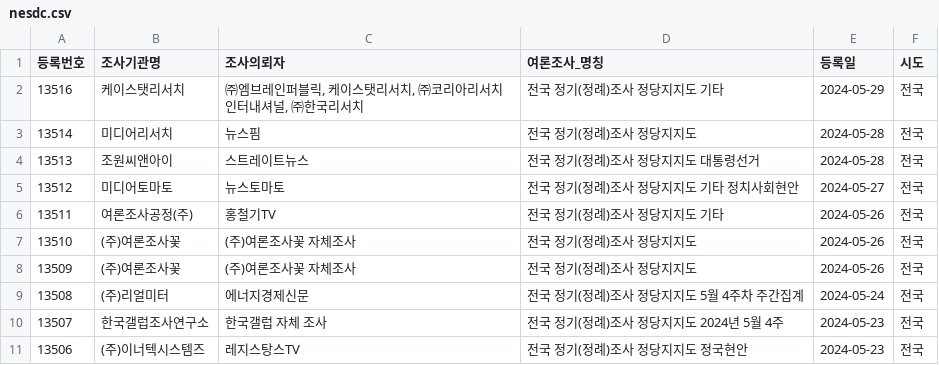
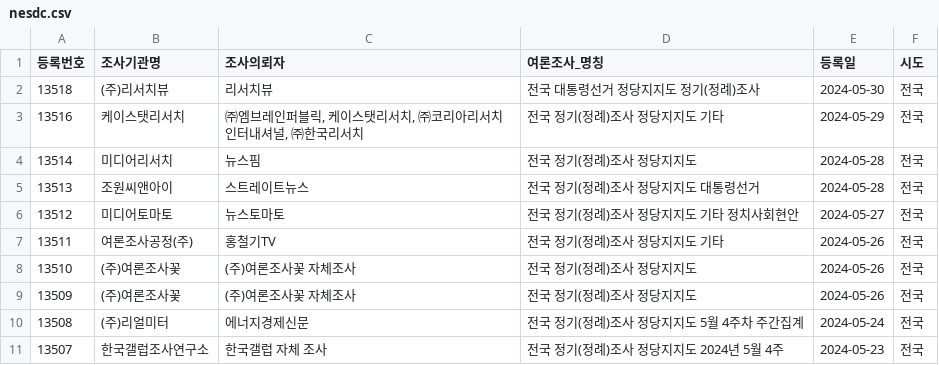
Before and after one commit to statkclee/nesdc, a CSV file: nesdc.csv, drawn as a sheet; removed rows and columns are numbered as before the commit, all else as after; the diff names each change by its address in the sheet, - before the commit and + after, or states it on an @@ line.

Commit message:
신규 여론조사

```diff
--- a/nesdc.csv
+++ b/nesdc.csv
+row 2: 13518 | (주)리서치뷰 | 리서치뷰 | 전국 대통령선거 정당지지도 정기(정례)조사 | 2024-05-30 | 전국
-row 11: 13506 | (주)이너텍시스템즈 | 레지스탕스TV | 전국 정기(정례)조사 정당지지도 정국현안 | 2024-05-23 | 전국
```
